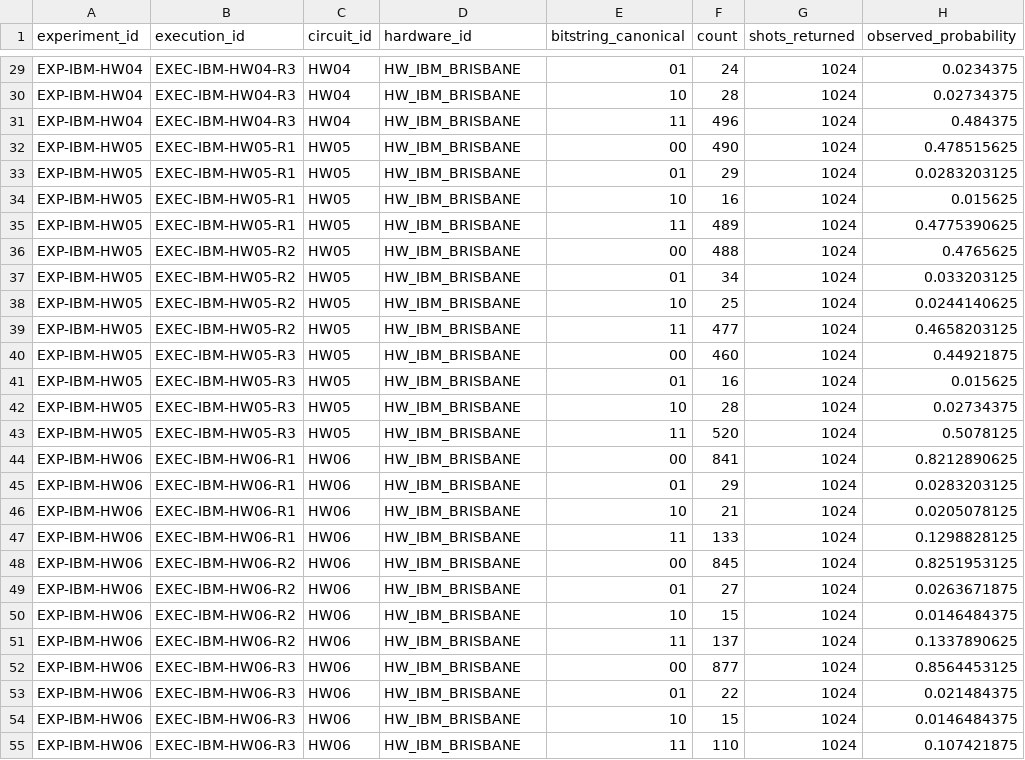
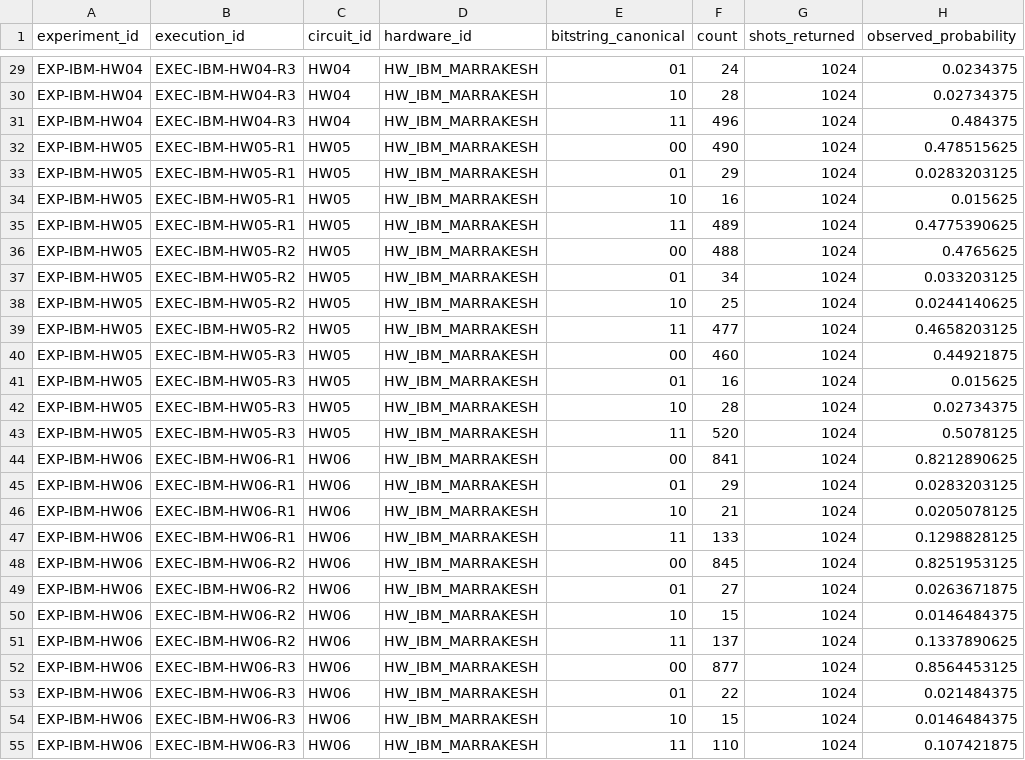
Before and after one commit to Quantum-Research-FYP/ResearchPaper-ICATC, a CSV file: Datasets/Dataset_05_Experimental_Real_Hardware_Execution/metadata/hardware_execution_tvd_results.csv, drawn as a sheet; only a part is shown, gaps mark what is left out; the diff covers the shown part only; the diff names each change by its address in the sheet, - before the commit and + after, or states it on an @@ line.

```diff
--- a/Datasets/Dataset_05_Experimental_Real_Hardware_Execution/metadata/hardware_execution_tvd_results.csv
+++ b/Datasets/Dataset_05_Experimental_Real_Hardware_Execution/metadata/hardware_execution_tvd_results.csv
-D29:D55 (hardware_id): HW_IBM_BRISBANE
+D29:D55 (hardware_id): HW_IBM_MARRAKESH
```
Also changed, not shown: 51 edited cells elsewhere in this file, Datasets/Dataset_01_Experimental_Transpilation_Pass_Validation/metadata/provenance_manifest_template.csv, Datasets/Dataset_03_Experimental_AI_Tutor_Evaluation/dataset03_ai_tutor_evaluation_85_questions.csv, 40 other files.
